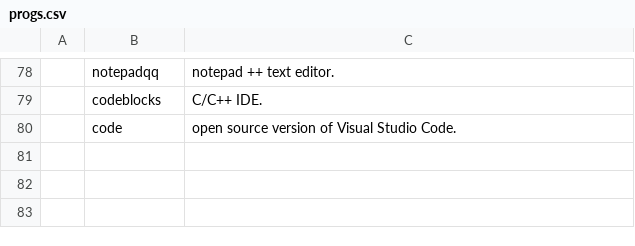
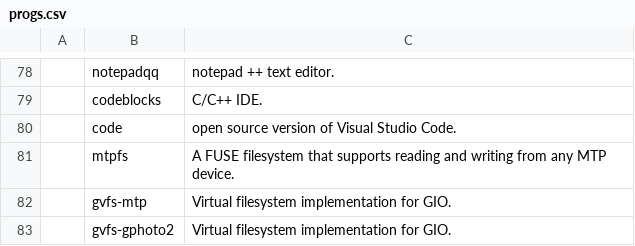
Before and after one commit to voigh0st/LARBS, a CSV file: archi3/progs.csv, drawn as a sheet; only a part is shown, gaps mark what is left out; the diff names each change by its address in the sheet, - before the commit and + after, or states it on an @@ line.

Commit message:
Update progs.csv

```diff
--- a/archi3/progs.csv
+++ b/archi3/progs.csv
+row 81:  | mtpfs | A FUSE filesystem that supports reading and writing from any MTP device.
+row 82:  | gvfs-mtp | Virtual filesystem implementation for GIO.
+row 83:  | gvfs-gphoto2 | Virtual filesystem implementation for GIO.
```
